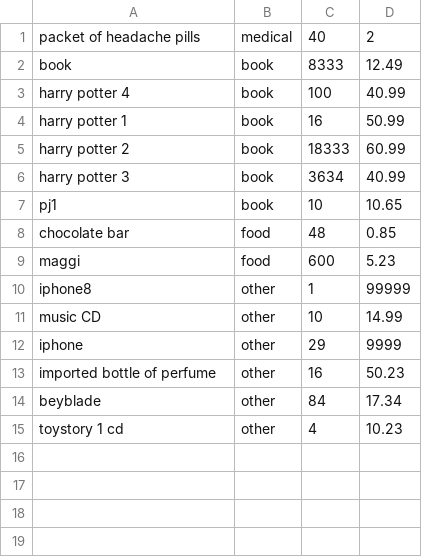
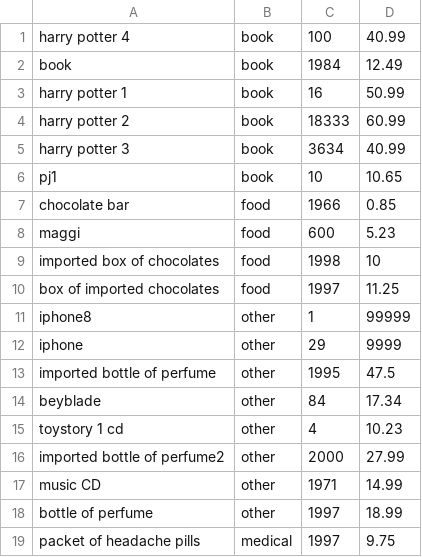
Before and after one commit to aadwaysinha/SalesTax, a CSV file: store1.csv, drawn as a sheet.

```diff
--- a/store1.csv
+++ b/store1.csv
@@ -1,4 +1,3 @@
-packet of headache pills,medical,40,2
-book,book,8333,12.49
 harry potter 4 ,book,100,40.99
+book,book,1984,12.49
 harry potter 1,book,16,50.99
@@ -7,9 +6,14 @@ harry potter 3,book,3634,40.99
 pj1,book,10,10.65
-chocolate bar,food,48,0.85
+chocolate bar,food,1966,0.85
 maggi,food,600,5.23
+imported box of chocolates,food,1998,10
+box of imported chocolates,food,1997,11.25
 iphone8,other,1,99999
-music CD,other,10,14.99
 iphone,other,29,9999
-imported bottle of perfume,other,16,50.23
+imported bottle of perfume,other,1995,47.5
 beyblade,other,84,17.34
 toystory 1 cd,other,4,10.23
+imported bottle of perfume2,other,2000,27.99
+music CD,other,1971,14.99
+bottle of perfume,other,1997,18.99
+packet of headache pills,medical,1997,9.75
```
Also changed, not shown: bin/Debug/store1.csv, 12 other files.
